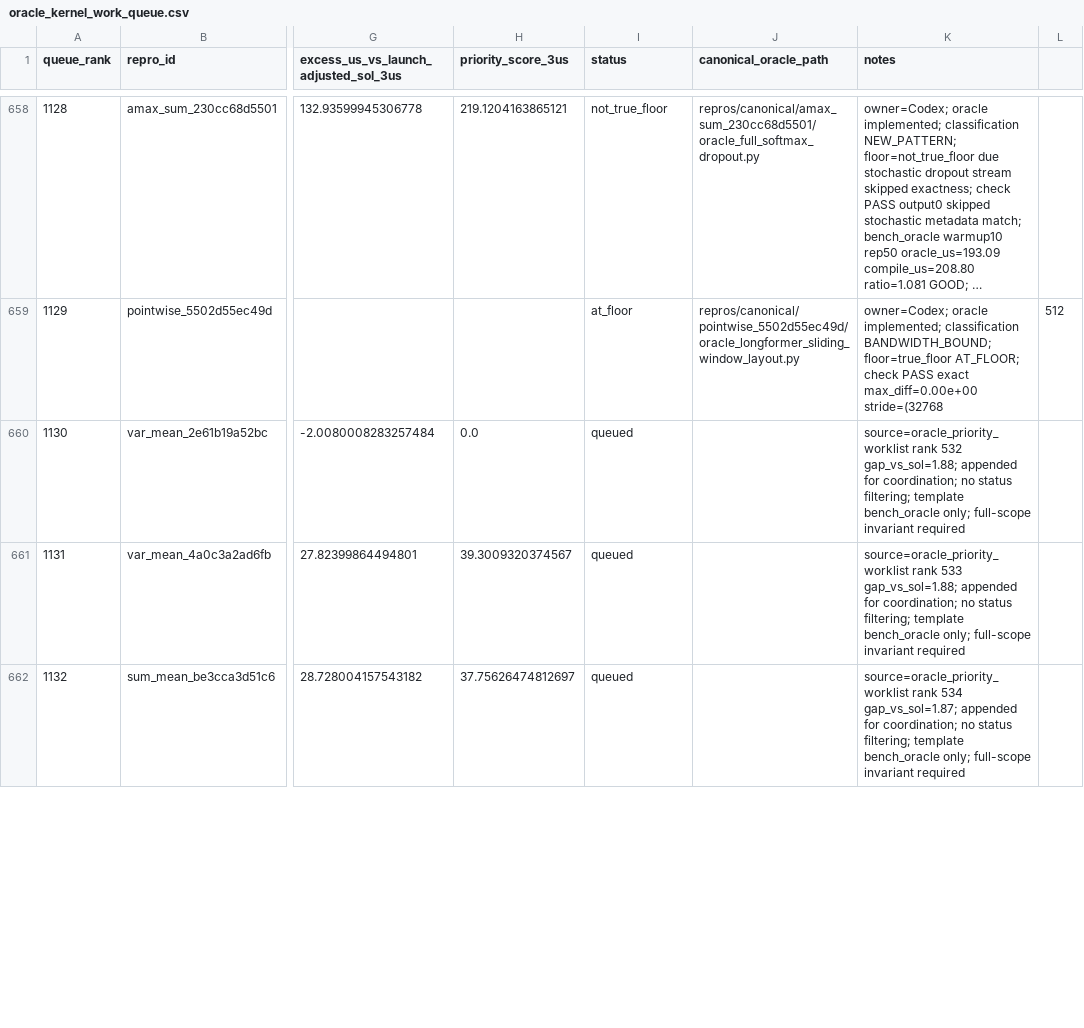
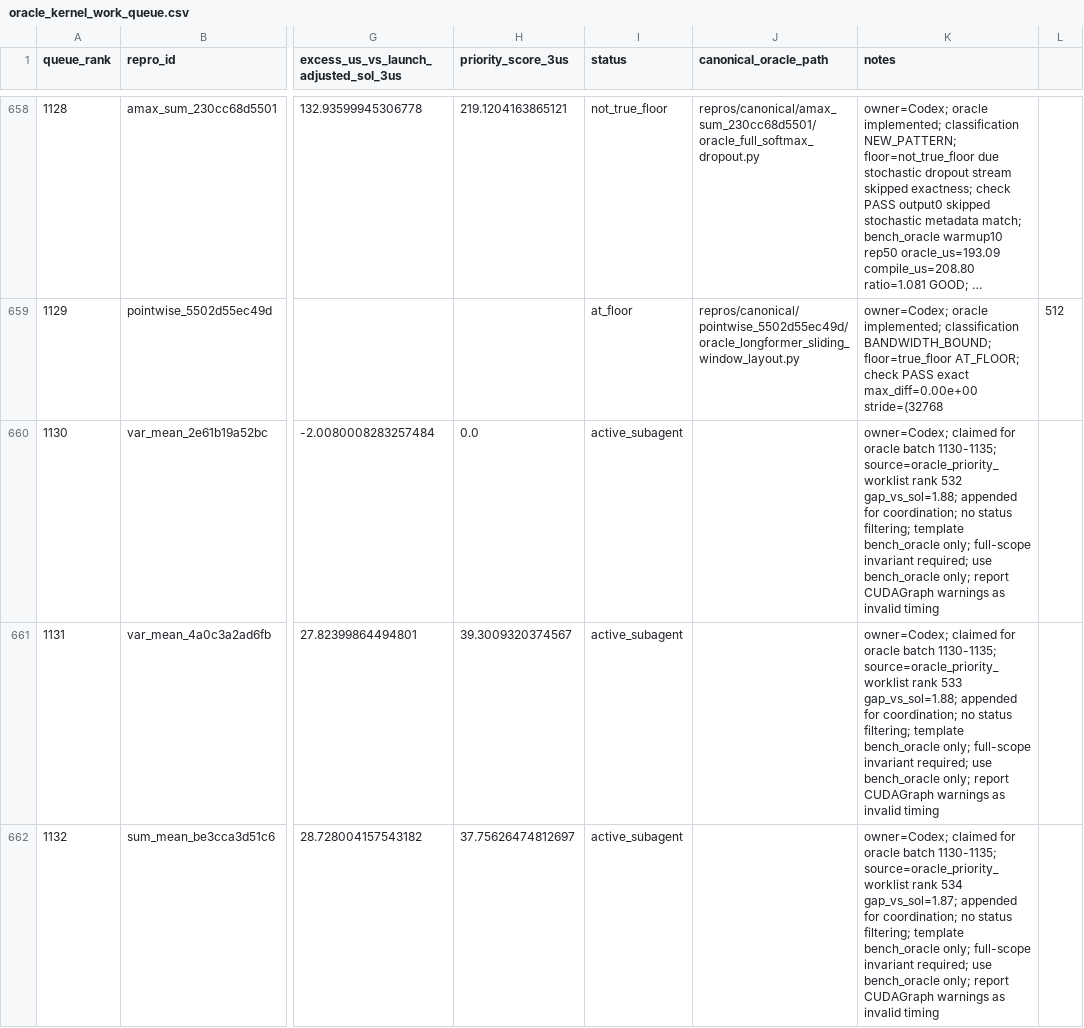
Before and after one commit to eellison/better-benchmark, a CSV file: investigation_results/oracle_kernel_work_queue.csv, drawn as a sheet; only a part is shown, gaps mark what is left out; long unchanged cells end in …; the diff covers the shown part only; the diff names each change by its address in the sheet, - before the commit and + after, or states it on an @@ line.

Commit message:
Claim oracle batch 1130-1135

```diff
--- a/investigation_results/oracle_kernel_work_queue.csv
+++ b/investigation_results/oracle_kernel_work_queue.csv
-I660:I662 (status): queued
+I660:I662 (status): active_subagent
-K660 (notes): source=oracle_priority_worklist rank 532 gap_vs_sol=1.88; appended for coordination; no status filtering; template bench_oracle only; full-scope invariant required
+K660 (notes): owner=Codex; claimed for oracle batch 1130-1135; source=oracle_priority_worklist rank 532 gap_vs_sol=1.88; appended for coordination; no status filtering; template bench_oracle only; full-scope invariant required; use bench_oracle only; report CUDAGraph warnings as invalid timing
-K661 (notes): source=oracle_priority_worklist rank 533 gap_vs_sol=1.88; appended for coordination; no status filtering; template bench_oracle only; full-scope invariant required
+K661 (notes): owner=Codex; claimed for oracle batch 1130-1135; source=oracle_priority_worklist rank 533 gap_vs_sol=1.88; appended for coordination; no status filtering; template bench_oracle only; full-scope invariant required; use bench_oracle only; report CUDAGraph warnings as invalid timing
-K662 (notes): source=oracle_priority_worklist rank 534 gap_vs_sol=1.87; appended for coordination; no status filtering; template bench_oracle only; full-scope invariant required
+K662 (notes): owner=Codex; claimed for oracle batch 1130-1135; source=oracle_priority_worklist rank 534 gap_vs_sol=1.87; appended for coordination; no status filtering; template bench_oracle only; full-scope invariant required; use bench_oracle only; report CUDAGraph warnings as invalid timing
```
Also changed, not shown: 6 edited cells elsewhere in this file.
